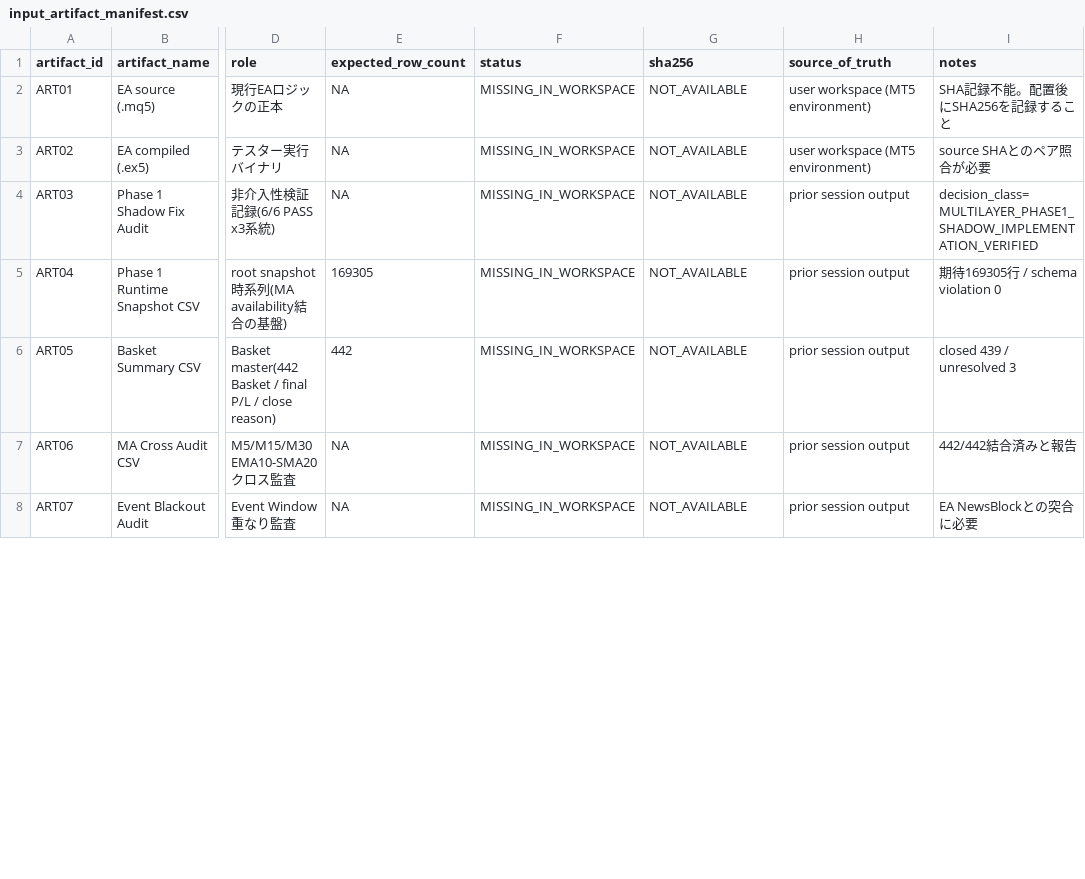
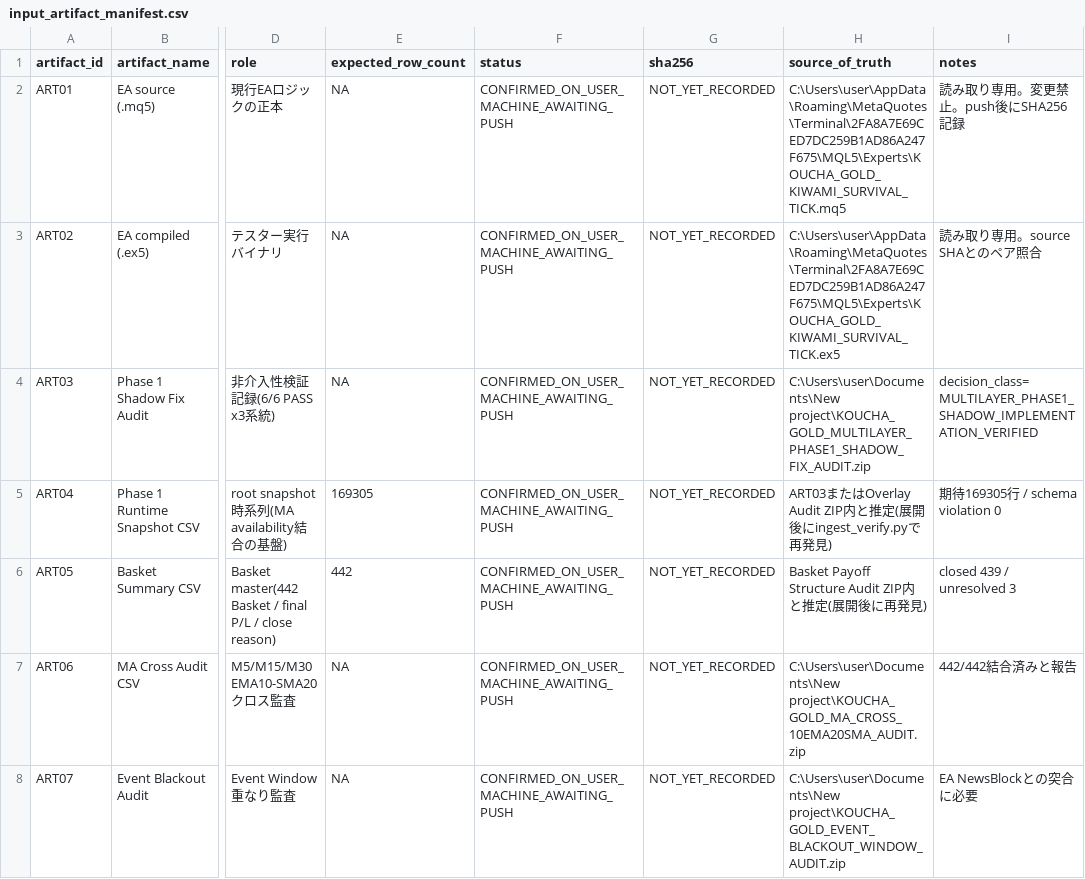
Before and after one commit to kyosuke1010/codex-chatgpt-pro-plugin, a CSV file: research/gold-ea-hardstop-analysis/input_artifact_manifest.csv, drawn as a sheet; only a part is shown, gaps mark what is left out; the diff covers the shown part only; the diff names each change by its address in the sheet, - before the commit and + after, or states it on an @@ line.

```diff
--- a/research/gold-ea-hardstop-analysis/input_artifact_manifest.csv
+++ b/research/gold-ea-hardstop-analysis/input_artifact_manifest.csv
-F2:F8 (status): MISSING_IN_WORKSPACE
+F2:F8 (status): CONFIRMED_ON_USER_MACHINE_AWAITING_PUSH
-G2:G8 (sha256): NOT_AVAILABLE
+G2:G8 (sha256): NOT_YET_RECORDED
-H2 (source_of_truth): user workspace (MT5 environment)
+H2 (source_of_truth): C:\Users\user\AppData\Roaming\MetaQuotes\Terminal\2FA8A7E69CED7DC259B1AD86A247F675\MQL5\Experts\KOUCHA_GOLD_KIWAMI_SURVIVAL_TICK.mq5
-I2 (notes): SHA記録不能。配置後にSHA256を記録すること
+I2 (notes): 読み取り専用。変更禁止。push後にSHA256記録
-H3 (source_of_truth): user workspace (MT5 environment)
+H3 (source_of_truth): C:\Users\user\AppData\Roaming\MetaQuotes\Terminal\2FA8A7E69CED7DC259B1AD86A247F675\MQL5\Experts\KOUCHA_GOLD_KIWAMI_SURVIVAL_TICK.ex5
-I3 (notes): source SHAとのペア照合が必要
+I3 (notes): 読み取り専用。source SHAとのペア照合
-H4 (source_of_truth): prior session output
+H4 (source_of_truth): C:\Users\user\Documents\New project\KOUCHA_GOLD_MULTILAYER_PHASE1_SHADOW_FIX_AUDIT.zip
-H5 (source_of_truth): prior session output
+H5 (source_of_truth): ART03またはOverlay Audit ZIP内と推定(展開後にingest_verify.pyで再発見)
-H6 (source_of_truth): prior session output
+H6 (source_of_truth): Basket Payoff Structure Audit ZIP内と推定(展開後に再発見)
-H7 (source_of_truth): prior session output
+H7 (source_of_truth): C:\Users\user\Documents\New project\KOUCHA_GOLD_MA_CROSS_10EMA20SMA_AUDIT.zip
-H8 (source_of_truth): prior session output
+H8 (source_of_truth): C:\Users\user\Documents\New project\KOUCHA_GOLD_EVENT_BLACKOUT_WINDOW_AUDIT.zip
```
Also changed, not shown: 2 added rows and 15 edited cells elsewhere in this file, 3 other files.
